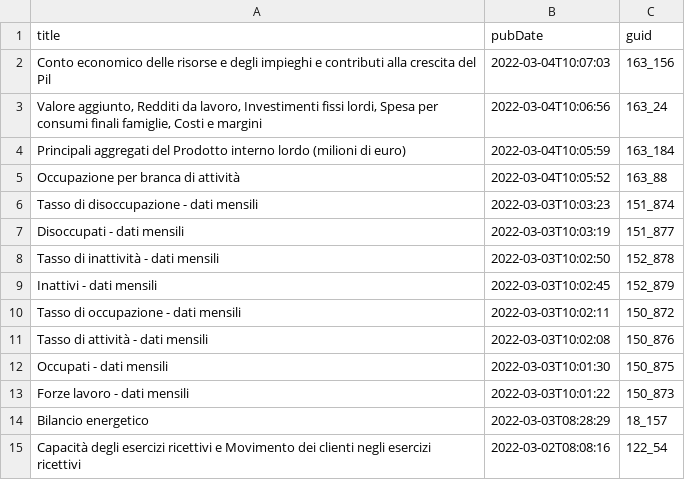
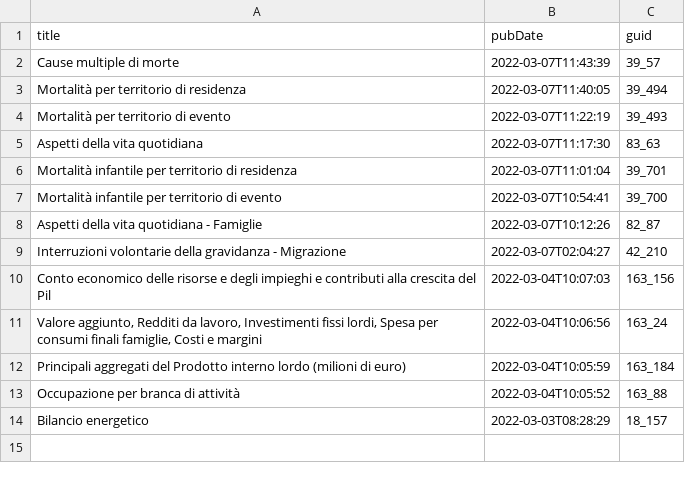
Before and after one commit to ondata/guida-api-istat, a CSV file: risorse/aggiornamenti.csv, drawn as a sheet; removed rows and columns are numbered as before the commit, all else as after; the diff names each change by its address in the sheet, - before the commit and + after, or states it on an @@ line.

```diff
--- a/risorse/aggiornamenti.csv
+++ b/risorse/aggiornamenti.csv
+row 2: Cause multiple di morte | 2022-03-07T11:43:39 | 39_57
+row 3: Mortalità per territorio di residenza | 2022-03-07T11:40:05 | 39_494
+row 4: Mortalità per territorio di evento | 2022-03-07T11:22:19 | 39_493
+row 5: Aspetti della vita quotidiana | 2022-03-07T11:17:30 | 83_63
+row 6: Mortalità infantile per territorio di residenza | 2022-03-07T11:01:04 | 39_701
+row 7: Mortalità infantile per territorio di evento | 2022-03-07T10:54:41 | 39_700
+row 8: Aspetti della vita quotidiana - Famiglie | 2022-03-07T10:12:26 | 82_87
+row 9: Interruzioni volontarie della gravidanza - Migrazione | 2022-03-07T02:04:27 | 42_210
-row 6: Tasso di disoccupazione - dati mensili | 2022-03-03T10:03:23 | 151_874
-row 7: Disoccupati - dati mensili | 2022-03-03T10:03:19 | 151_877
-row 8: Tasso di inattività - dati mensili | 2022-03-03T10:02:50 | 152_878
-row 9: Inattivi - dati mensili | 2022-03-03T10:02:45 | 152_879
-row 10: Tasso di occupazione - dati mensili | 2022-03-03T10:02:11 | 150_872
-row 11: Tasso di attività - dati mensili | 2022-03-03T10:02:08 | 150_876
-row 12: Occupati - dati mensili | 2022-03-03T10:01:30 | 150_875
-row 13: Forze lavoro - dati mensili | 2022-03-03T10:01:22 | 150_873
-row 15: Capacità degli esercizi ricettivi e Movimento dei clienti negli esercizi ricettivi | 2022-03-02T08:08:16 | 122_54
```
Also changed, not shown: 1 other file.
